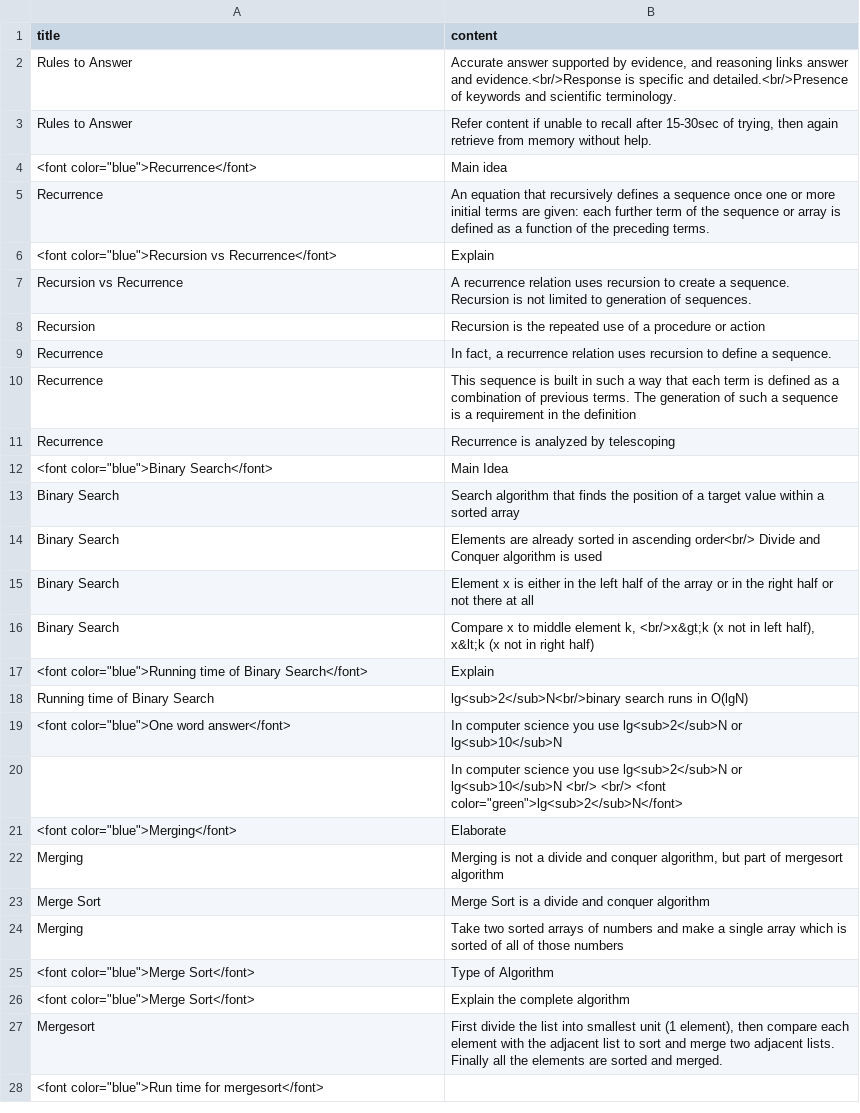
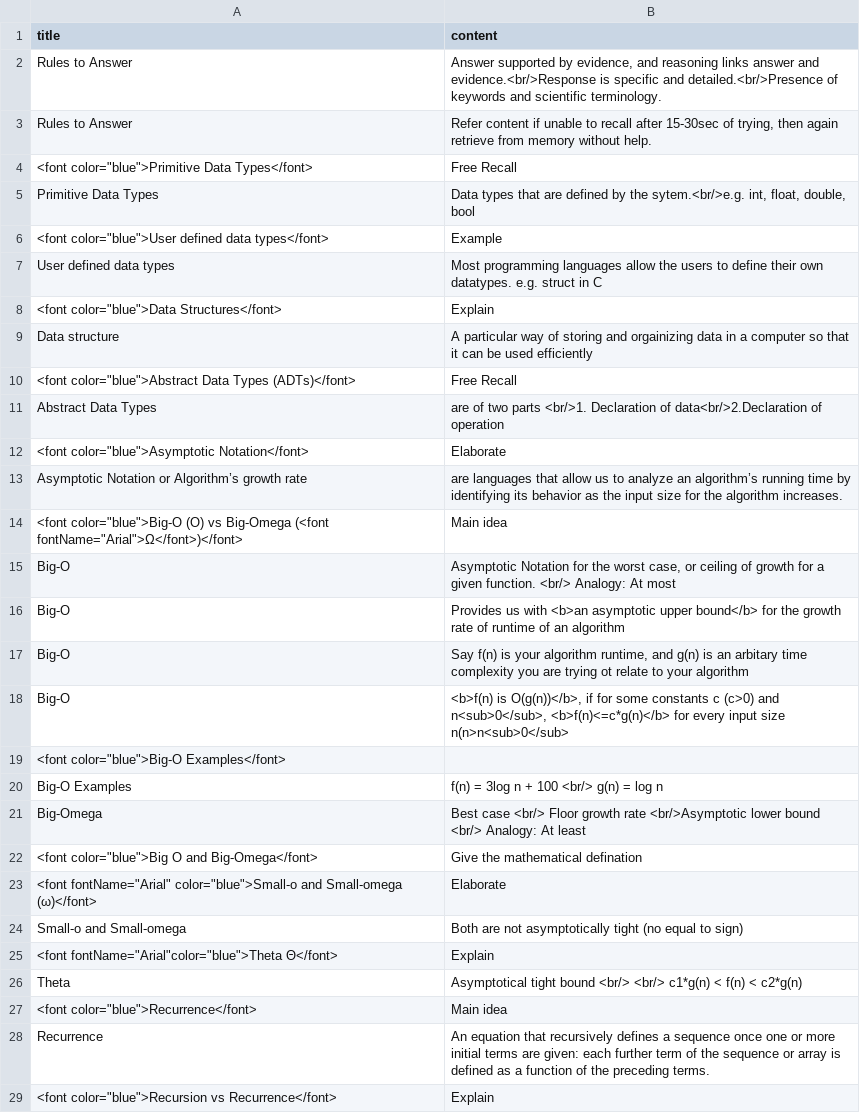
Before and after one commit to amiyatulu/flashcard, a CSV file: data/computer science.csv, drawn as a sheet; only a part is shown; the shorter side is filled out with more unchanged rows; the diff covers the shown part only.

```diff
--- a/data/computer science.csv
+++ b/data/computer science.csv
@@ -1,3 +1,26 @@
 "title","content"
-"Rules to Answer","Accurate answer supported by evidence, and reasoning links answer and evidence.<br/>Response is specific and detailed.<br/>Presence of keywords and scientific terminology."
+"Rules to Answer","Answer supported by evidence, and reasoning links answer and evidence.<br/>Response is specific and detailed.<br/>Presence of keywords and scientific terminology."
 "Rules to Answer","Refer content if unable to recall after 15-30sec of trying, then again retrieve from memory without help."
+"<font color=""blue"">Primitive Data Types</font>","Free Recall"
+"Primitive Data Types","Data types that are defined by the sytem.<br/>e.g. int, float, double, bool"
+"<font color=""blue"">User defined data types</font>","Example"
+"User defined data types","Most programming languages allow the users to define their own datatypes. e.g. struct in C"
+"<font color=""blue"">Data Structures</font>","Explain"
+"Data structure","A particular way of storing and orgainizing data in a computer so that it can be used efficiently"
+"<font color=""blue"">Abstract Data Types (ADTs)</font>","Free Recall"
+"Abstract Data Types","are of two parts <br/>1. Declaration of data<br/>2.Declaration of operation"
+"<font color=""blue"">Asymptotic Notation</font>","Elaborate"
+"Asymptotic Notation or Algorithm’s growth rate","are languages that allow us to analyze an algorithm’s running time by identifying its behavior as the input size for the algorithm increases."
+"<font color=""blue"">Big-O (O) vs Big-Omega (<font fontName=""Arial"">Ω</font>)</font>","Main idea"
+"Big-O","Asymptotic Notation for the worst case, or ceiling of growth for a given function. <br/> Analogy: At most"
+"Big-O","Provides us with <b>an asymptotic upper bound</b> for the growth rate of runtime of an algorithm"
+"Big-O","Say f(n) is your algorithm runtime, and g(n) is an arbitary time complexity you are trying ot relate to your algorithm"
+"Big-O","<b>f(n) is O(g(n))</b>, if for some constants c (c>0) and n<sub>0</sub>, <b>f(n)<=c*g(n)</b> for every input size n(n>n<sub>0</sub>"
+"<font color=""blue"">Big-O Examples</font>",
+"Big-O Examples","f(n) = 3log n + 100 <br/> g(n) = log n"
+"Big-Omega","Best case <br/> Floor growth rate <br/>Asymptotic lower bound <br/> Analogy: At least"
+"<font color=""blue"">Big O and Big-Omega</font>","Give the mathematical defination"
+"<font fontName=""Arial"" color=""blue"">Small-o and Small-omega (ω)</font>","Elaborate"
+"Small-o and Small-omega","Both are not asymptotically tight (no equal to sign)"
+"<font fontName=""Arial""color=""blue"">Theta Θ</font>","Explain"
+"Theta","Asymptotical tight bound <br/> <br/> c1*g(n) < f(n) < c2*g(n)"
```
Also changed, not shown: 2 added rows elsewhere in this file, data/haloalkanes.csv, data/questions.csv, 4 other files.
